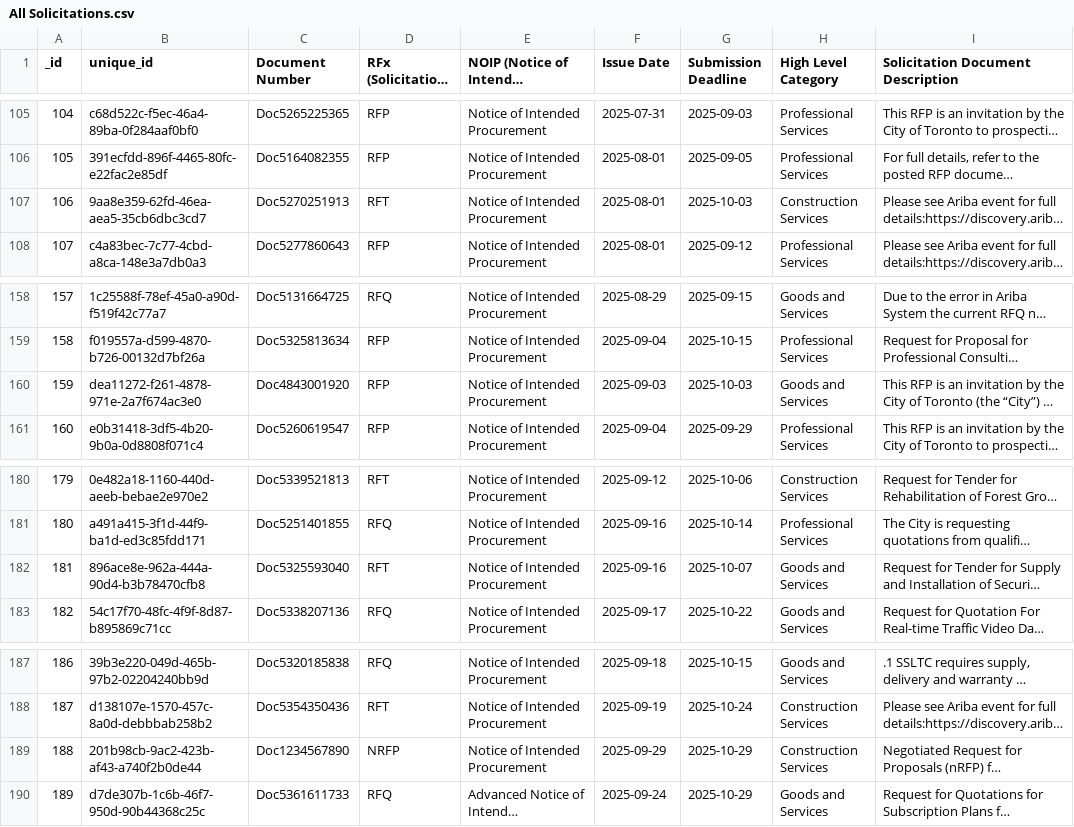
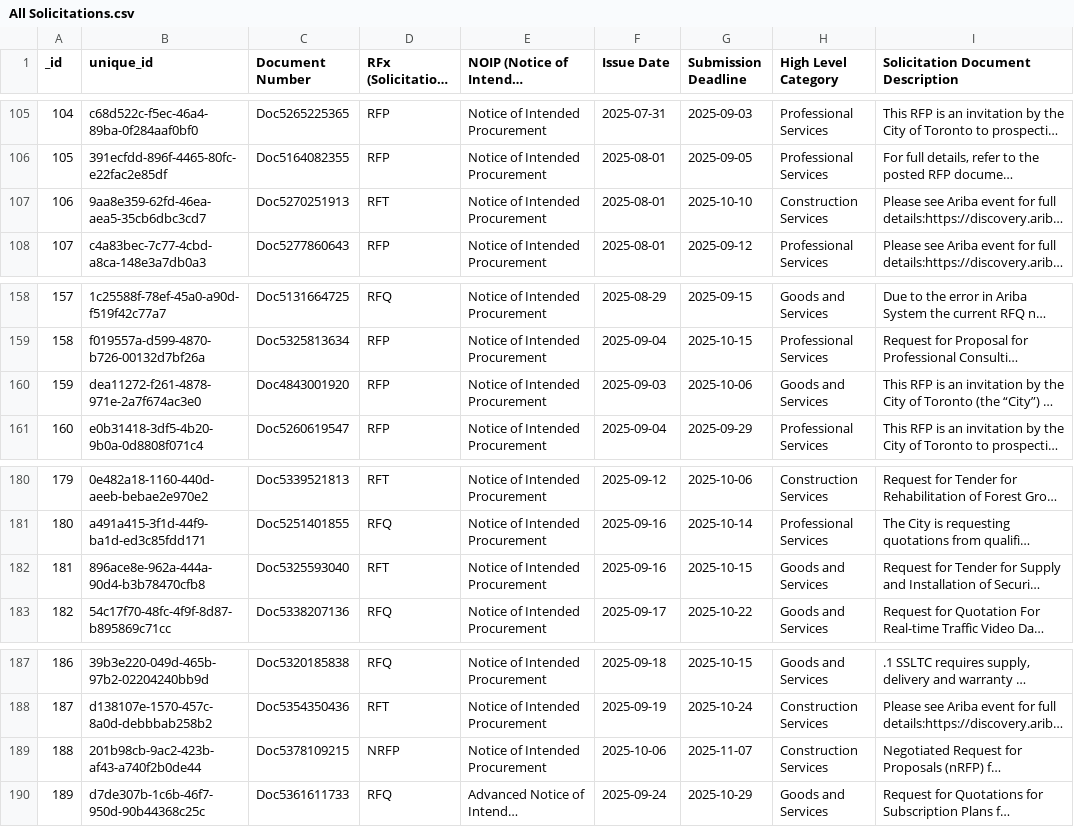
Before and after one commit to RamVasuthevan/city-of-toronto-contracts-data, a CSV file: All Solicitations.csv, drawn as a sheet; only a part is shown, gaps mark what is left out; long unchanged cells end in …; the diff names each change by its address in the sheet, - before the commit and + after, or states it on an @@ line.

```diff
--- a/All Solicitations.csv
+++ b/All Solicitations.csv
-G107 (Submission Deadline): 2025-10-03
+G107 (Submission Deadline): 2025-10-10
-G160 (Submission Deadline): 2025-10-03
+G160 (Submission Deadline): 2025-10-06
-G182 (Submission Deadline): 2025-10-07
+G182 (Submission Deadline): 2025-10-15
-C189 (Document Number): Doc1234567890
+C189 (Document Number): Doc5378109215
-F189 (Issue Date): 2025-09-29
+F189 (Issue Date): 2025-10-06
-G189 (Submission Deadline): 2025-10-29
+G189 (Submission Deadline): 2025-11-07
```
